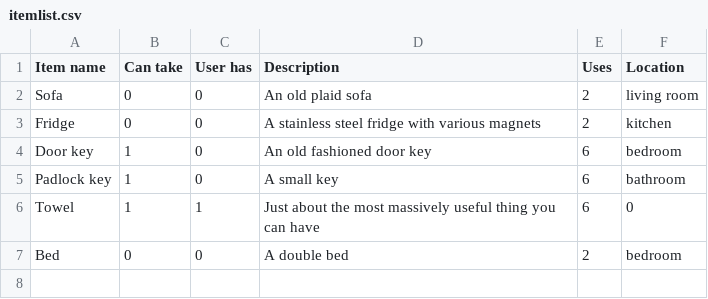
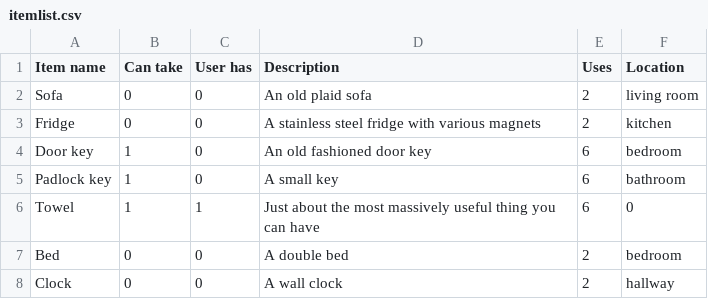
Before and after one commit to VicHarkness/learning-python, a CSV file: itemlist.csv, drawn as a sheet; the diff names each change by its address in the sheet, - before the commit and + after, or states it on an @@ line.

Commit message:
Fixed houseexplore game, added item to itemlist

```diff
--- a/itemlist.csv
+++ b/itemlist.csv
+row 8: Clock | 0 | 0 | A wall clock | 2 | hallway
```
Also changed, not shown: 2 other files.
